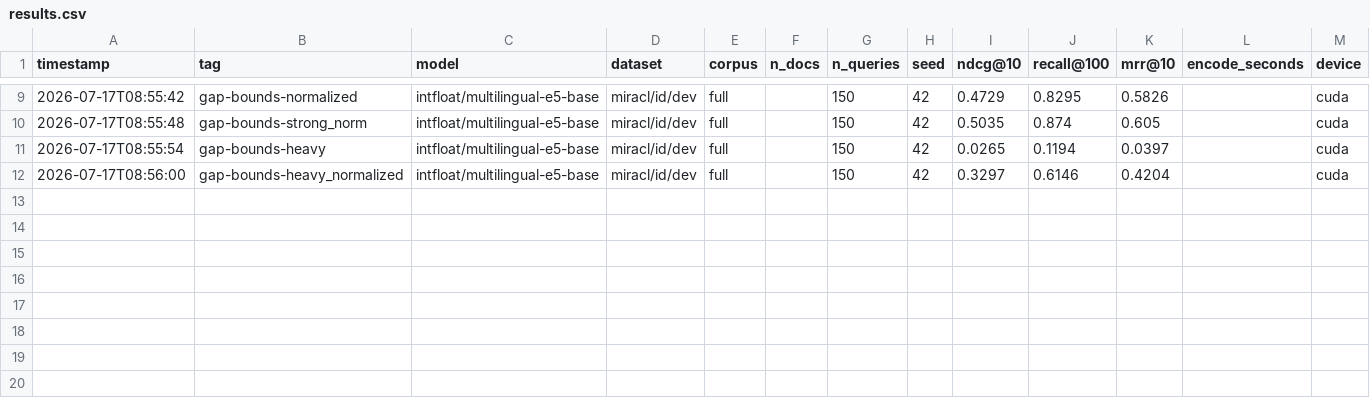
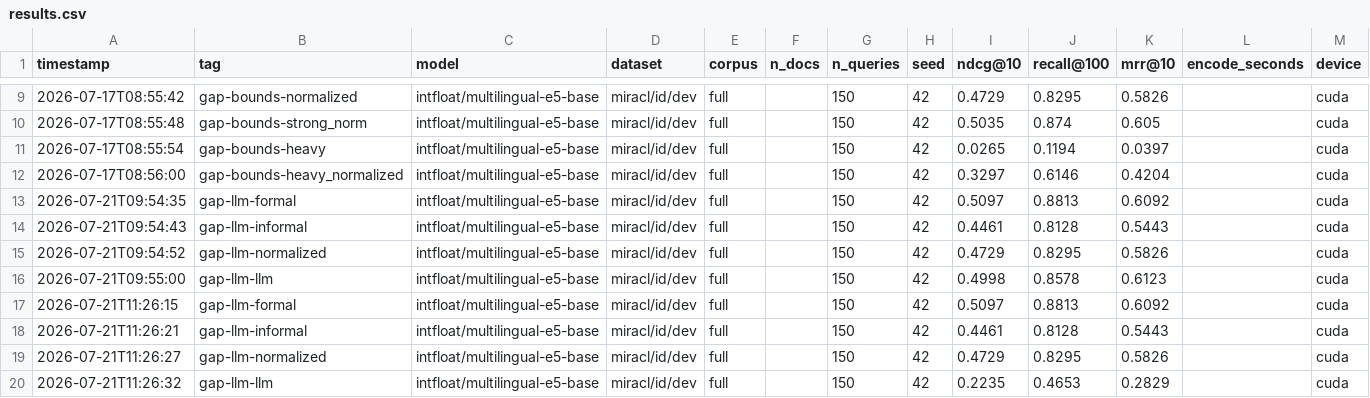
Before and after one commit to HappyNaCl/adapt-dann-retrieve, a CSV file: experiments/results.csv, drawn as a sheet; only a part is shown, gaps mark what is left out; the diff names each change by its address in the sheet, - before the commit and + after, or states it on an @@ line.

Commit message:
feat: better LLM testing dataset

```diff
--- a/experiments/results.csv
+++ b/experiments/results.csv
+row 13: 2026-07-21T09:54:35 | gap-llm-formal | intfloat/multilingual-e5-base | miracl/id/dev | full |  | 150 | 42 | 0.5097 | 0.8813 | 0.6092 |  | cuda
+row 14: 2026-07-21T09:54:43 | gap-llm-informal | intfloat/multilingual-e5-base | miracl/id/dev | full |  | 150 | 42 | 0.4461 | 0.8128 | 0.5443 |  | cuda
+row 15: 2026-07-21T09:54:52 | gap-llm-normalized | intfloat/multilingual-e5-base | miracl/id/dev | full |  | 150 | 42 | 0.4729 | 0.8295 | 0.5826 |  | cuda
+row 16: 2026-07-21T09:55:00 | gap-llm-llm | intfloat/multilingual-e5-base | miracl/id/dev | full |  | 150 | 42 | 0.4998 | 0.8578 | 0.6123 |  | cuda
+row 17: 2026-07-21T11:26:15 | gap-llm-formal | intfloat/multilingual-e5-base | miracl/id/dev | full |  | 150 | 42 | 0.5097 | 0.8813 | 0.6092 |  | cuda
+row 18: 2026-07-21T11:26:21 | gap-llm-informal | intfloat/multilingual-e5-base | miracl/id/dev | full |  | 150 | 42 | 0.4461 | 0.8128 | 0.5443 |  | cuda
+row 19: 2026-07-21T11:26:27 | gap-llm-normalized | intfloat/multilingual-e5-base | miracl/id/dev | full |  | 150 | 42 | 0.4729 | 0.8295 | 0.5826 |  | cuda
+row 20: 2026-07-21T11:26:32 | gap-llm-llm | intfloat/multilingual-e5-base | miracl/id/dev | full |  | 150 | 42 | 0.2235 | 0.4653 | 0.2829 |  | cuda
```
Also changed, not shown: experiments/pilot/pilot_informal_llm.tsv, 10 other files.
